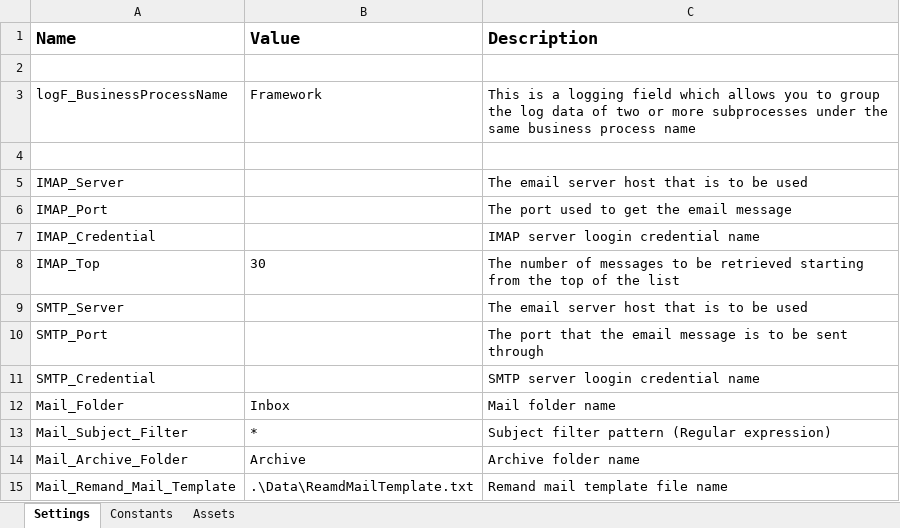
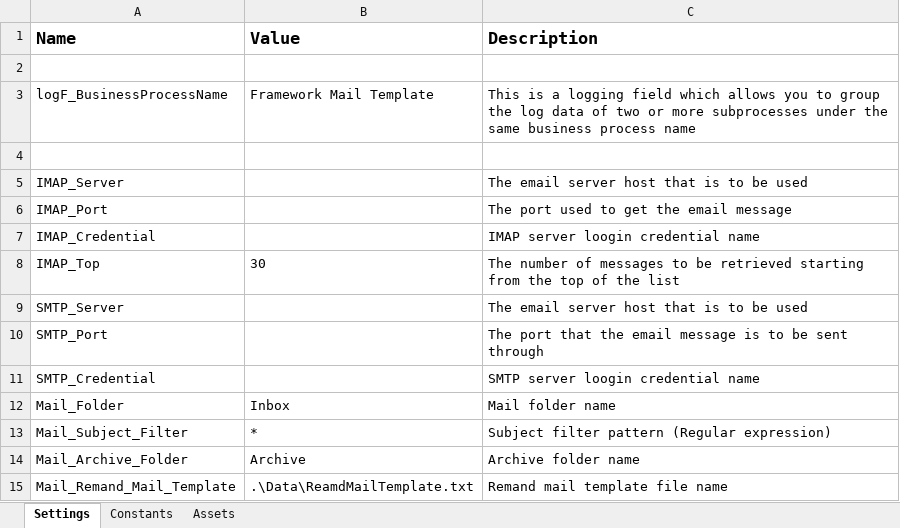
Before and after one commit to miyaichi/ReFramework-Template-Mail-Transaction, an Excel workbook: Data/Config.xlsx, sheet Settings, drawn as a sheet; values as stored, in another font and other column widths than the file's, no borders; the diff names each change by its address in the sheet, - before the commit and + after, or states it on an @@ line.

```diff
--- a/Data/Config.xlsx (sheet Settings)
+++ b/Data/Config.xlsx (sheet Settings)
-B3 (Value): Framework
+B3 (Value): Framework Mail Template
```
